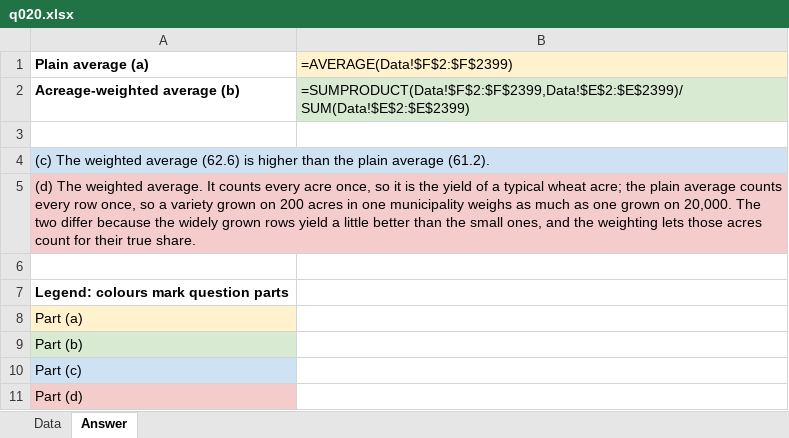
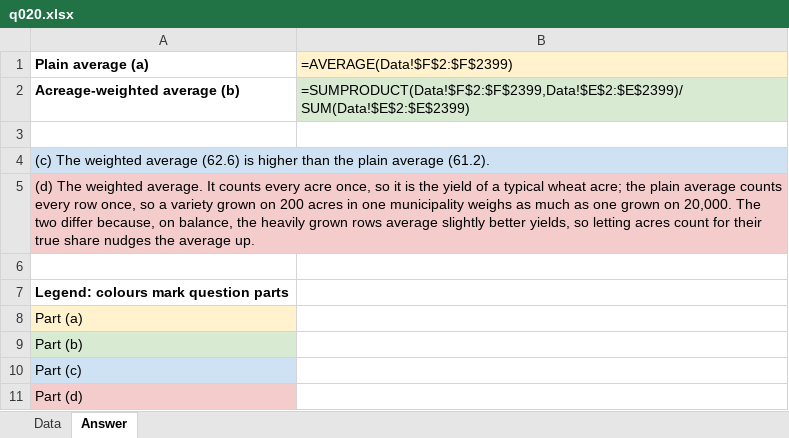
Before and after one commit to peterJslade/arec261-textbook, an Excel workbook: practice/answers/q020.xlsx, sheet Answer, drawn as a sheet; values as stored, in another font and other column widths than the file's, no borders; formulas without a stored value are shown as written; the diff names each change by its address in the sheet, - before the commit and + after, or states it on an @@ line.

```diff
--- a/practice/answers/q020.xlsx (sheet Answer)
+++ b/practice/answers/q020.xlsx (sheet Answer)
-A5 (Plain average (a)): …two differ because the widely grown rows yield a little better than the small ones, and the weighting lets those acres count for their true share.
+A5 (Plain average (a)): …two differ because, on balance, the heavily grown rows average slightly better yields, so letting acres count for their true share nudges the average up.
```
Also changed, not shown: practice/answers/q012.xlsx, practice/answers/q031.xlsx, 33 other files.
